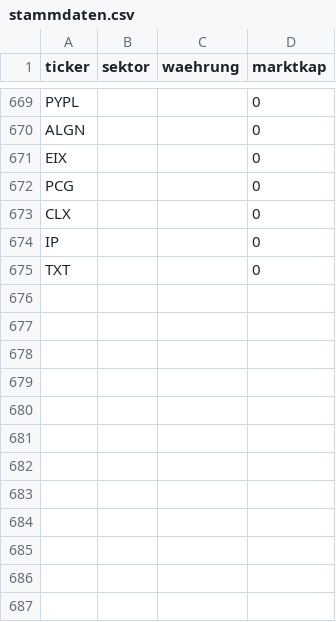
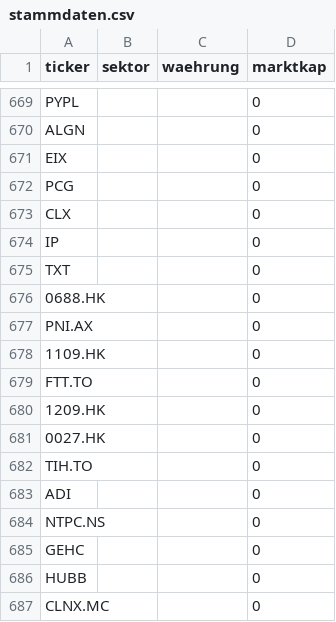
Before and after one commit to JNstocks/screener, a CSV file: daten/stammdaten.csv, drawn as a sheet; only a part is shown, gaps mark what is left out; the diff names each change by its address in the sheet, - before the commit and + after, or states it on an @@ line.

```diff
--- a/daten/stammdaten.csv
+++ b/daten/stammdaten.csv
+row 676: 0688.HK |  |  | 0
+row 677: PNI.AX |  |  | 0
+row 678: 1109.HK |  |  | 0
+row 679: FTT.TO |  |  | 0
+row 680: 1209.HK |  |  | 0
+row 681: 0027.HK |  |  | 0
+row 682: TIH.TO |  |  | 0
+row 683: ADI |  |  | 0
+row 684: NTPC.NS |  |  | 0
+row 685: GEHC |  |  | 0
+row 686: HUBB |  |  | 0
+row 687: CLNX.MC |  |  | 0
```
Also changed, not shown: daten/grosse5.csv, daten/kennzahlen.csv, 2 other files.
